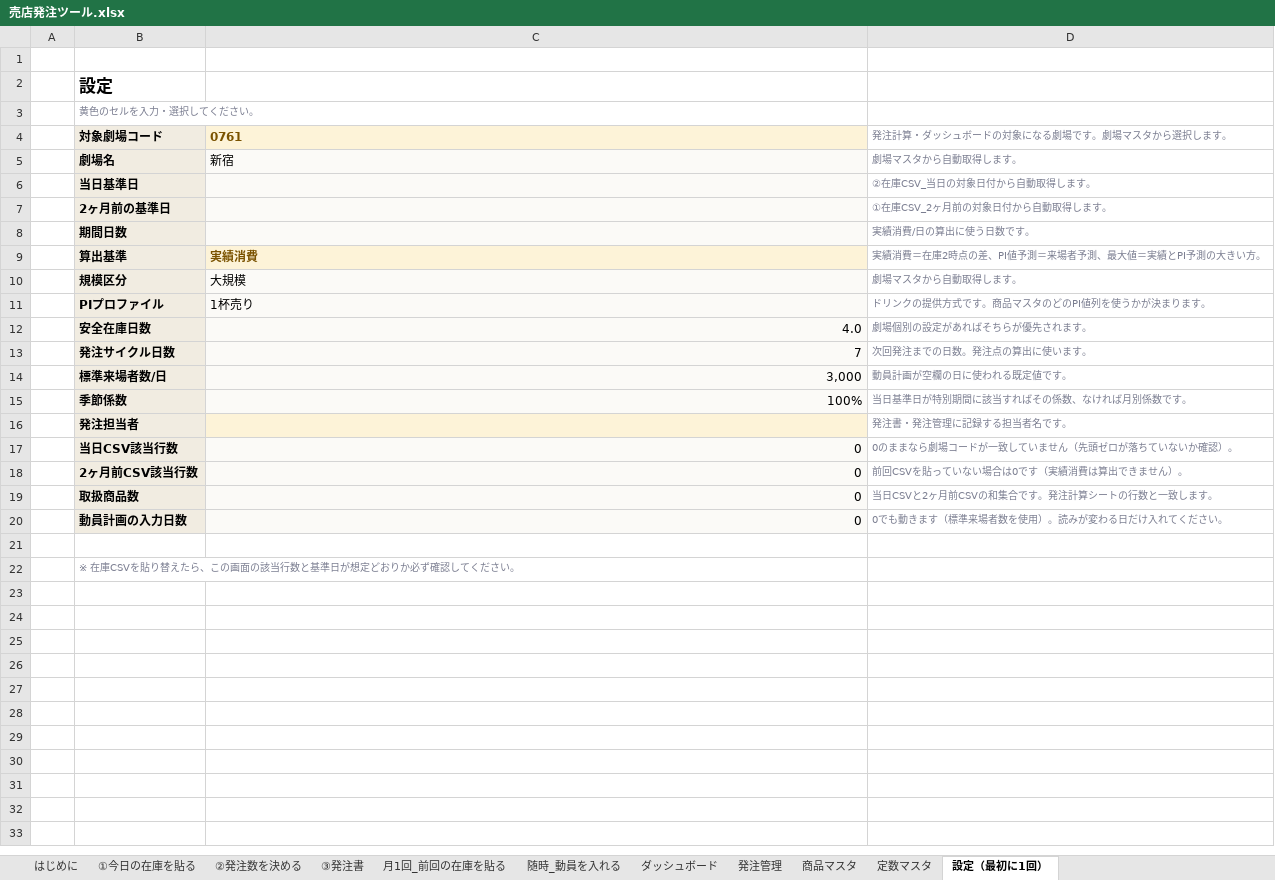
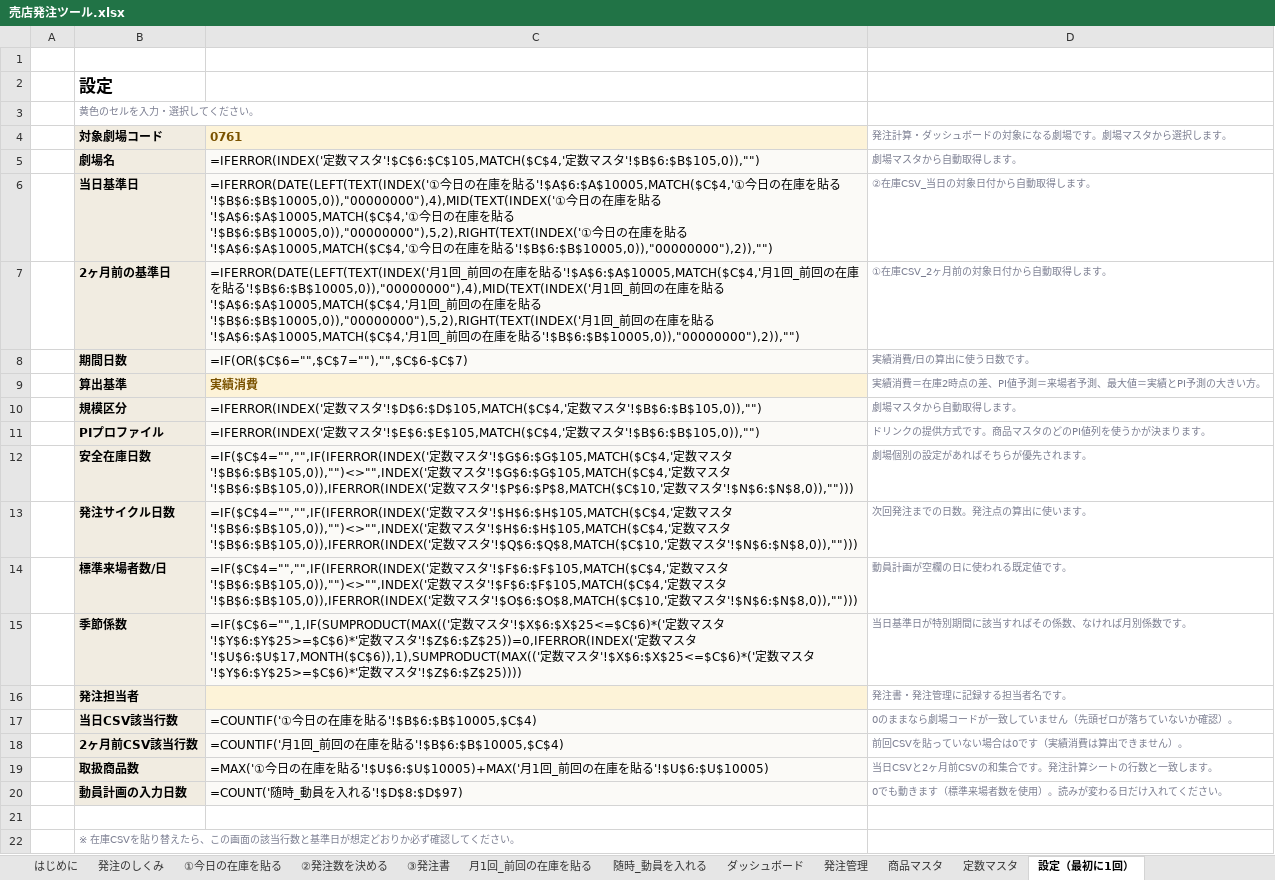
Before and after one commit to haruhisasasagawa/test, an Excel workbook: excel/売店発注ツール.xlsx, sheet 設定（最初に1回）, drawn as a sheet; values as stored, in another font and other column widths than the file's, no borders; formulas without a stored value are shown as written; the diff names each change by its address in the sheet, - before the commit and + after, or states it on an @@ line.

```diff
--- a/excel/売店発注ツール.xlsx (sheet 設定（最初に1回）)
+++ b/excel/売店発注ツール.xlsx (sheet 設定（最初に1回）)
+sheet tab: 発注のしくみ
-C5: 新宿
+C5: =IFERROR(INDEX('定数マスタ'!$C$6:$C$105,MATCH($C$4,'定数マスタ'!$B$6:$B$105,0)),"")
-C6: (empty)
+C6: =IFERROR(DATE(LEFT(TEXT(INDEX('①今日の在庫を貼る'!$A$6:$A$10005,MATCH($C$4,'①今日の在庫を貼る'!$B$6:$B$10005,0)),"00000000"),4),MID(TEXT(INDEX('①今日の在庫を貼る'!$A$6:$A$10005,MATCH($C$4,'①今日の在庫を貼る'!$B$6:$B$10005,0)),"00000000"),5,2),RIGHT(TEXT(INDEX('①今日の在庫を貼る'!$A$6:$A$10005,MATCH($C$4,'①今日の在庫を貼る'!$B$6:$B$10005,0)),"00000000"),2)),"")
-C7: (empty)
+C7: =IFERROR(DATE(LEFT(TEXT(INDEX('月1回_前回の在庫を貼る'!$A$6:$A$10005,MATCH($C$4,'月1回_前回の在庫を貼る'!$B$6:$B$10005,0)),"00000000"),4),MID(TEXT(INDEX('月1回_前回の在庫を貼る'!$A$6:$A$10005,MATCH($C$4,'月1回_前回の在庫を貼る'!$B$6:$B$10005,0)),"00000000"),5,2),RIGHT(TEXT(INDEX('月1回_前回の在庫を貼る'!$A$6:$A$10005,MATCH($C$4,'月1回_前回の在庫を貼る'!$B$6:$B$10005,0)),"00000000"),2)),"")
-C8: (empty)
+C8: =IF(OR($C$6="",$C$7=""),"",$C$6-$C$7)
-C10: 大規模
+C10: =IFERROR(INDEX('定数マスタ'!$D$6:$D$105,MATCH($C$4,'定数マスタ'!$B$6:$B$105,0)),"")
-C11: 1杯売り
+C11: =IFERROR(INDEX('定数マスタ'!$E$6:$E$105,MATCH($C$4,'定数マスタ'!$B$6:$B$105,0)),"")
-C12: 4.0
+C12: =IF($C$4="","",IF(IFERROR(INDEX('定数マスタ'!$G$6:$G$105,MATCH($C$4,'定数マスタ'!$B$6:$B$105,0)),"")<>"",INDEX('定数マスタ'!$G$6:$G$105,MATCH($C$4,'定数マスタ'!$B$6:$B$105,0)),IFERROR(INDEX('定数マスタ'!$P$6:$P$8,MATCH($C$10,'定数マスタ'!$N$6:$N$8,0)),"")))
-C13: 7
+C13: =IF($C$4="","",IF(IFERROR(INDEX('定数マスタ'!$H$6:$H$105,MATCH($C$4,'定数マスタ'!$B$6:$B$105,0)),"")<>"",INDEX('定数マスタ'!$H$6:$H$105,MATCH($C$4,'定数マスタ'!$B$6:$B$105,0)),IFERROR(INDEX('定数マスタ'!$Q$6:$Q$8,MATCH($C$10,'定数マスタ'!$N$6:$N$8,0)),"")))
-C14: 3,000
+C14: =IF($C$4="","",IF(IFERROR(INDEX('定数マスタ'!$F$6:$F$105,MATCH($C$4,'定数マスタ'!$B$6:$B$105,0)),"")<>"",INDEX('定数マスタ'!$F$6:$F$105,MATCH($C$4,'定数マスタ'!$B$6:$B$105,0)),IFERROR(INDEX('定数マスタ'!$O$6:$O$8,MATCH($C$10,'定数マスタ'!$N$6:$N$8,0)),"")))
-C15: 100%
+C15: =IF($C$6="",1,IF(SUMPRODUCT(MAX(('定数マスタ'!$X$6:$X$25<=$C$6)*('定数マスタ'!$Y$6:$Y$25>=$C$6)*'定数マスタ'!$Z$6:$Z$25))=0,IFERROR(INDEX('定数マスタ'!$U$6:$U$17,MONTH($C$6)),1),SUMPRODUCT(MAX(('定数マスタ'!$X$6:$X$25<=$C$6)*('定数マスタ'!$Y$6:$Y$25>=$C$6)*'定数マスタ'!$Z$6:$Z$25))))
-C17: 0
+C17: =COUNTIF('①今日の在庫を貼る'!$B$6:$B$10005,$C$4)
-C18: 0
+C18: =COUNTIF('月1回_前回の在庫を貼る'!$B$6:$B$10005,$C$4)
-C19: 0
+C19: =MAX('①今日の在庫を貼る'!$U$6:$U$10005)+MAX('月1回_前回の在庫を貼る'!$U$6:$U$10005)
-C20: 0
+C20: =COUNT('随時_動員を入れる'!$D$8:$D$97)
```
Also changed, not shown: sheet ①今日の在庫を貼る, sheet 月1回_前回の在庫を貼る, sheet 発注管理, sheet ②発注数を決める, sheet ③発注書, sheet 定数マスタ, 4 more sheets, formulas that keep their value, hidden cells, charts or pictures, 3 other files.
